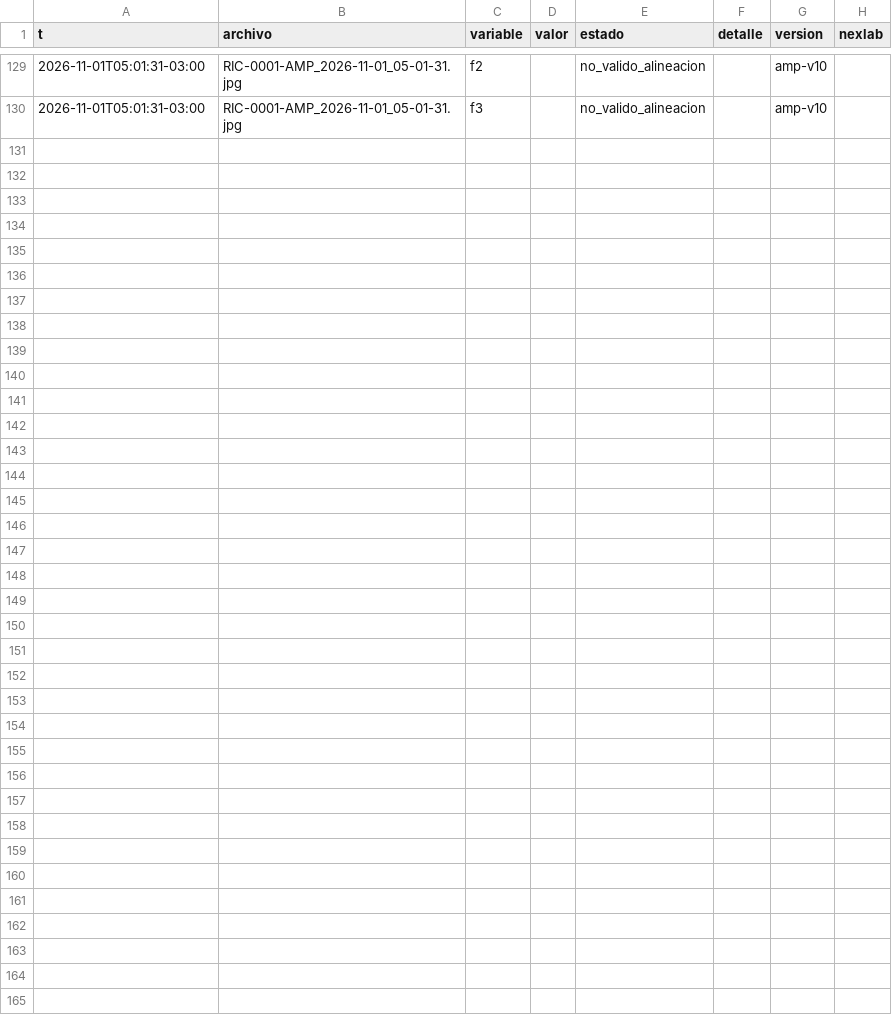
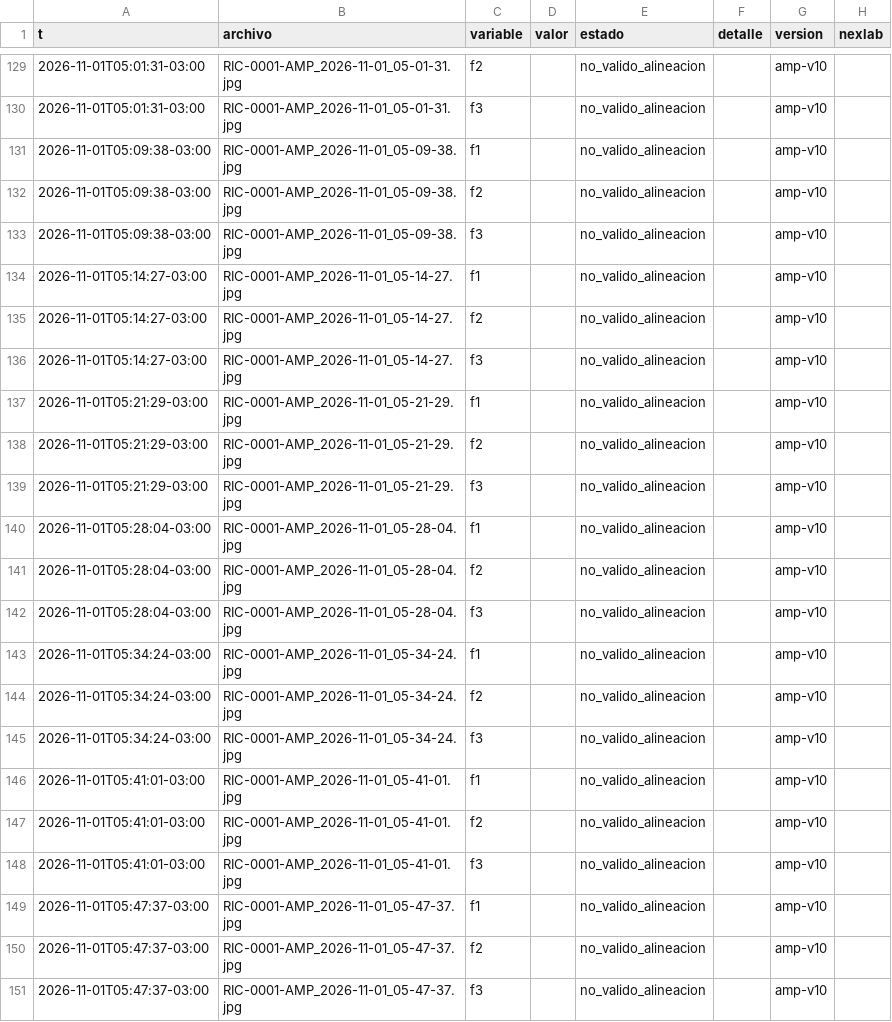
Before and after one commit to Andyyff/tesis-saman, a CSV file: datos/lecturas/amp/2026-11-01.csv, drawn as a sheet; only a part is shown, gaps mark what is left out.

```diff
--- a/datos/lecturas/amp/2026-11-01.csv
+++ b/datos/lecturas/amp/2026-11-01.csv
@@ -130 +130,22 @@ t,archivo,variable,valor,estado,detalle,version,nexlab
 2026-11-01T05:01:31-03:00,RIC-0001-AMP_2026-11-01_05-01-31.jpg,f3,,no_valido_alineacion,,amp-v10,
+2026-11-01T05:09:38-03:00,RIC-0001-AMP_2026-11-01_05-09-38.jpg,f1,,no_valido_alineacion,,amp-v10,
+2026-11-01T05:09:38-03:00,RIC-0001-AMP_2026-11-01_05-09-38.jpg,f2,,no_valido_alineacion,,amp-v10,
+2026-11-01T05:09:38-03:00,RIC-0001-AMP_2026-11-01_05-09-38.jpg,f3,,no_valido_alineacion,,amp-v10,
+2026-11-01T05:14:27-03:00,RIC-0001-AMP_2026-11-01_05-14-27.jpg,f1,,no_valido_alineacion,,amp-v10,
+2026-11-01T05:14:27-03:00,RIC-0001-AMP_2026-11-01_05-14-27.jpg,f2,,no_valido_alineacion,,amp-v10,
+2026-11-01T05:14:27-03:00,RIC-0001-AMP_2026-11-01_05-14-27.jpg,f3,,no_valido_alineacion,,amp-v10,
+2026-11-01T05:21:29-03:00,RIC-0001-AMP_2026-11-01_05-21-29.jpg,f1,,no_valido_alineacion,,amp-v10,
+2026-11-01T05:21:29-03:00,RIC-0001-AMP_2026-11-01_05-21-29.jpg,f2,,no_valido_alineacion,,amp-v10,
+2026-11-01T05:21:29-03:00,RIC-0001-AMP_2026-11-01_05-21-29.jpg,f3,,no_valido_alineacion,,amp-v10,
+2026-11-01T05:28:04-03:00,RIC-0001-AMP_2026-11-01_05-28-04.jpg,f1,,no_valido_alineacion,,amp-v10,
+2026-11-01T05:28:04-03:00,RIC-0001-AMP_2026-11-01_05-28-04.jpg,f2,,no_valido_alineacion,,amp-v10,
+2026-11-01T05:28:04-03:00,RIC-0001-AMP_2026-11-01_05-28-04.jpg,f3,,no_valido_alineacion,,amp-v10,
+2026-11-01T05:34:24-03:00,RIC-0001-AMP_2026-11-01_05-34-24.jpg,f1,,no_valido_alineacion,,amp-v10,
+2026-11-01T05:34:24-03:00,RIC-0001-AMP_2026-11-01_05-34-24.jpg,f2,,no_valido_alineacion,,amp-v10,
+2026-11-01T05:34:24-03:00,RIC-0001-AMP_2026-11-01_05-34-24.jpg,f3,,no_valido_alineacion,,amp-v10,
+2026-11-01T05:41:01-03:00,RIC-0001-AMP_2026-11-01_05-41-01.jpg,f1,,no_valido_alineacion,,amp-v10,
+2026-11-01T05:41:01-03:00,RIC-0001-AMP_2026-11-01_05-41-01.jpg,f2,,no_valido_alineacion,,amp-v10,
+2026-11-01T05:41:01-03:00,RIC-0001-AMP_2026-11-01_05-41-01.jpg,f3,,no_valido_alineacion,,amp-v10,
+2026-11-01T05:47:37-03:00,RIC-0001-AMP_2026-11-01_05-47-37.jpg,f1,,no_valido_alineacion,,amp-v10,
+2026-11-01T05:47:37-03:00,RIC-0001-AMP_2026-11-01_05-47-37.jpg,f2,,no_valido_alineacion,,amp-v10,
+2026-11-01T05:47:37-03:00,RIC-0001-AMP_2026-11-01_05-47-37.jpg,f3,,no_valido_alineacion,,amp-v10,
```
Also changed, not shown: datos/lecturas/clima/2026-11-01.csv, datos/lecturas/left/2026-11-01.csv, 8 other files.
